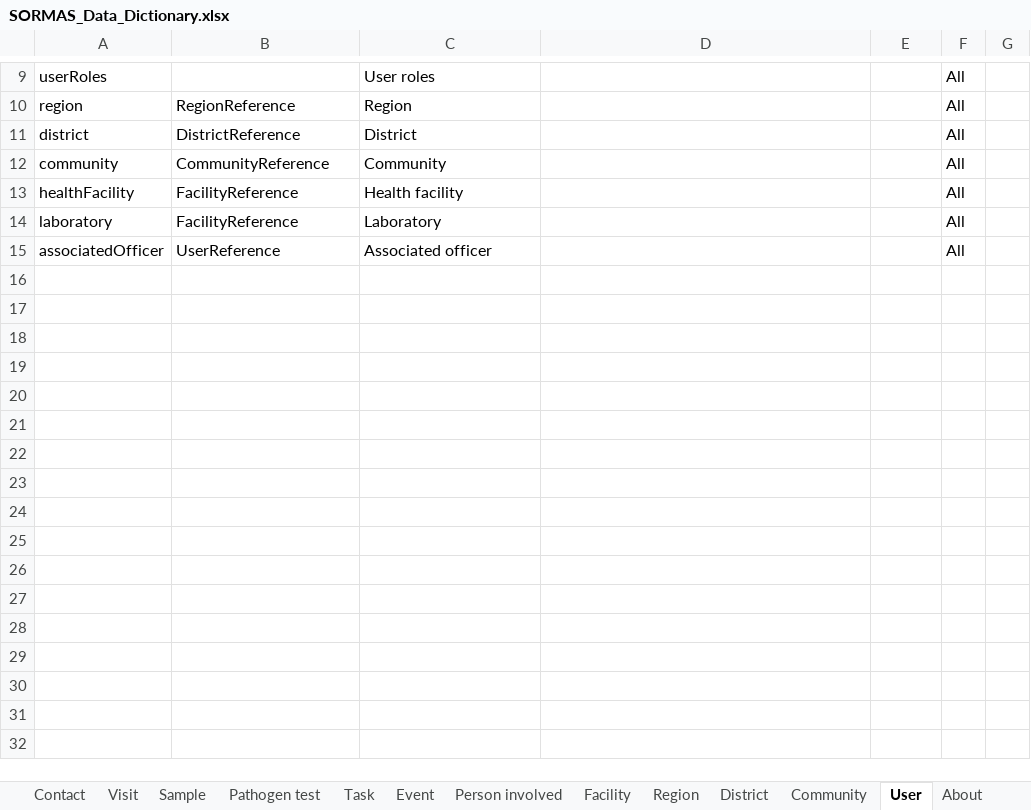
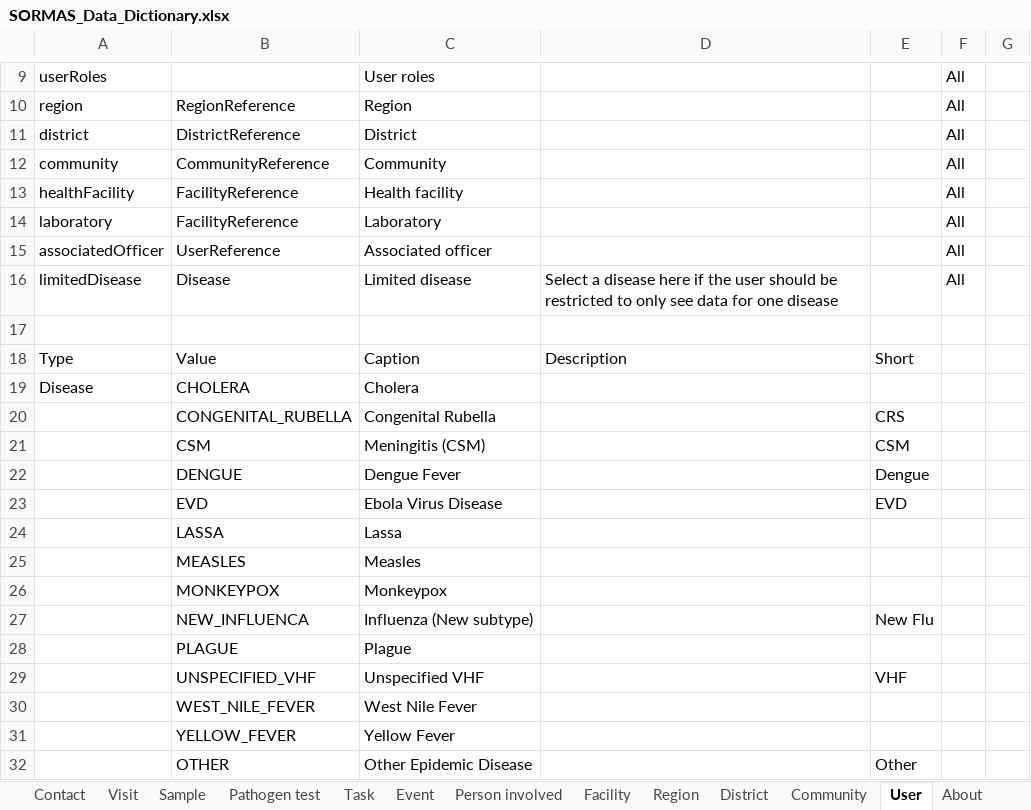
Before and after one commit to SORMAS-Foundation/SORMAS-Project, an Excel workbook: sormas-api/src/main/resources/doc/SORMAS_Data_Dictionary.xlsx, sheet User, drawn as a sheet; only a part is shown, gaps mark what is left out; values as stored, in another font and other column widths than the file's, no borders; table styles not drawn; the diff names each change by its address in the sheet, - before the commit and + after, or states it on an @@ line.

```diff
--- a/sormas-api/src/main/resources/doc/SORMAS_Data_Dictionary.xlsx (sheet User)
+++ b/sormas-api/src/main/resources/doc/SORMAS_Data_Dictionary.xlsx (sheet User)
+row 16: limitedDisease | Disease | Limited disease | Select a disease here if the user should be restricted to only see data for one disease |  | All
+row 17: (empty)
+row 18: Type | Value | Caption | Description | Short
+row 19: Disease | CHOLERA | Cholera
+row 20:  | CONGENITAL_RUBELLA | Congenital Rubella |  | CRS
+row 21:  | CSM | Meningitis (CSM) |  | CSM
+row 22:  | DENGUE | Dengue Fever |  | Dengue
+row 23:  | EVD | Ebola Virus Disease |  | EVD
+row 24:  | LASSA | Lassa
+row 25:  | MEASLES | Measles
+row 26:  | MONKEYPOX | Monkeypox
+row 27:  | NEW_INFLUENCA | Influenza (New subtype) |  | New Flu
+row 28:  | PLAGUE | Plague
+row 29:  | UNSPECIFIED_VHF | Unspecified VHF |  | VHF
+row 30:  | WEST_NILE_FEVER | West Nile Fever
+row 31:  | YELLOW_FEVER | Yellow Fever
+row 32:  | OTHER | Other Epidemic Disease |  | Other
```
Also changed, not shown: sheet Symptoms, sheet Case, sheet Person, sheet Visit, sheet Pathogen test, sheet Event, 3 more sheets, sormas-api/src/main/resources/doc/SORMAS_User_Rights.xlsx.
